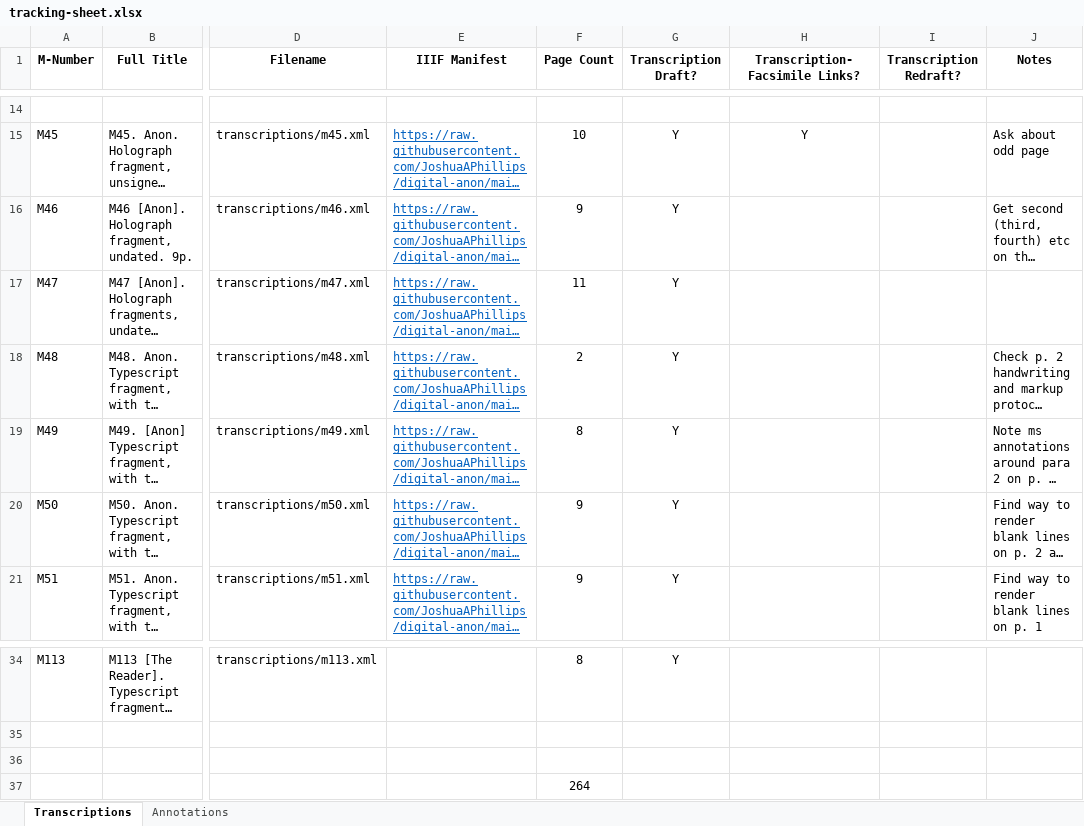
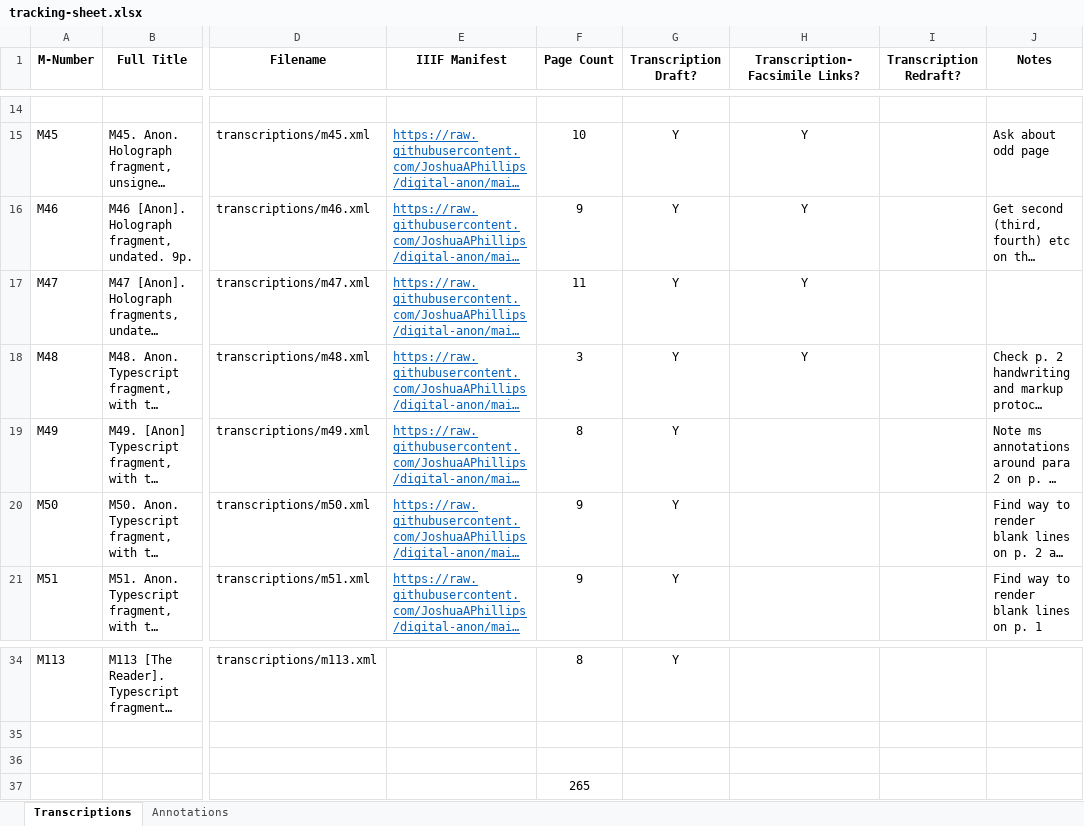
Before and after one commit to JoshuaAPhillips/digital-anon, an Excel workbook: tracking-sheet.xlsx, sheet Transcriptions, drawn as a sheet; only a part is shown, gaps mark what is left out; long unchanged cells end in …; values as stored, in another font and other column widths than the file's, no borders; conditional formats not drawn; the diff names each change by its address in the sheet, - before the commit and + after, or states it on an @@ line.

```diff
--- a/tracking-sheet.xlsx (sheet Transcriptions)
+++ b/tracking-sheet.xlsx (sheet Transcriptions)
-H16:H18 (Transcription-Facsimile Links?): (empty)
+H16:H18 (Transcription-Facsimile Links?): Y
-F18 (Page Count): 2
+F18 (Page Count): 3
-F37 (Page Count): 264
+F37 (Page Count): 265
```
Also changed, not shown: 2 other files.
